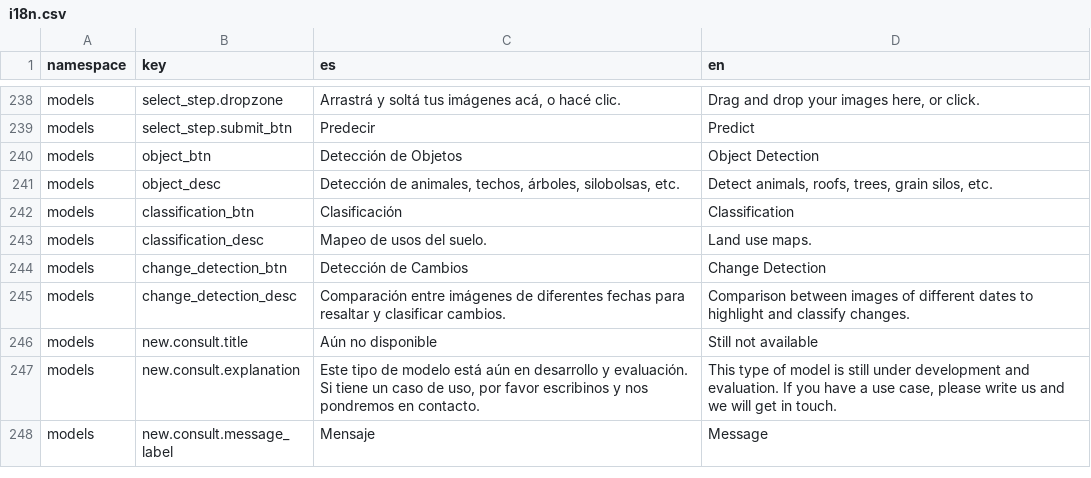
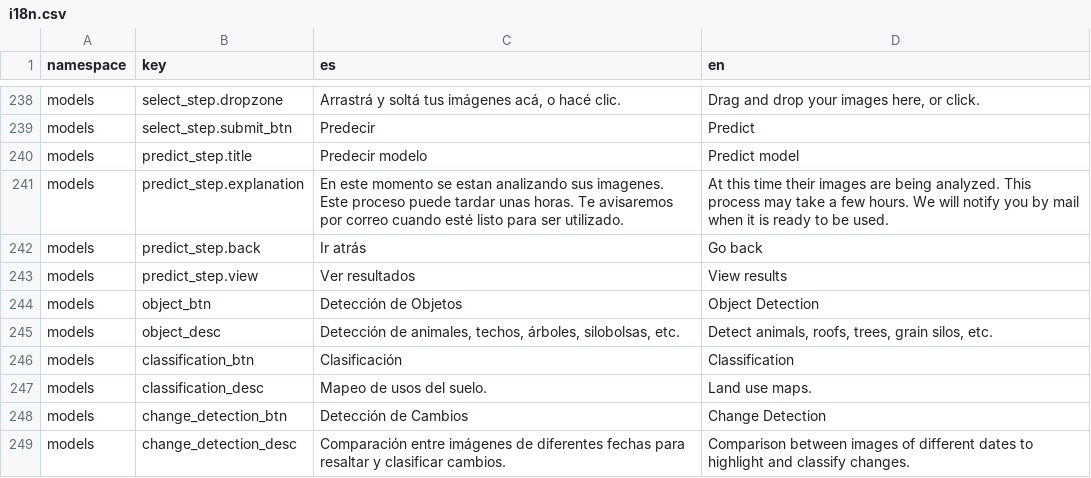
Before and after one commit to dymaxionlabs/platform, a CSV file: i18n.csv, drawn as a sheet; only a part is shown, gaps mark what is left out; the shorter side is filled out with more unchanged rows.

Commit message:
predictingjob post and predictstep

```diff
--- a/i18n.csv
+++ b/i18n.csv
@@ -240,2 +240,6 @@ models,select_step.dropzone,"Arrastrá y soltá tus imágenes acá, o hacé clic
 models,select_step.submit_btn,Predecir,Predict
+models,predict_step.title,Predecir modelo,Predict model
+models,predict_step.explanation,En este momento se estan analizando sus imagenes. Este proceso puede tardar unas horas. Te avisaremos por correo cuando esté listo para ser utilizado.,At this time their images are being analyzed. This process may take a few hours. We will notify you by mail when it is ready to be used.
+models,predict_step.back,Ir atrás,Go back
+models,predict_step.view,Ver resultados,View results
 models,object_btn,Detección de Objetos,Object Detection
```
Also changed, not shown: 5 other files.
